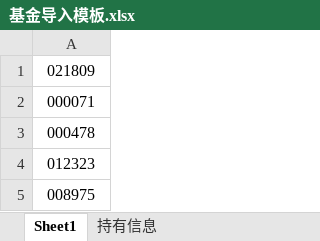
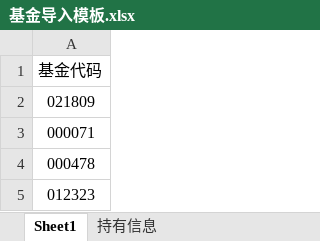
Before and after one commit to kellysong/fund, an Excel workbook: 基金导入模板.xlsx, sheet Sheet1, drawn as a sheet; only a part is shown; the shorter side is filled out with more unchanged rows; values as stored, in another font and other column widths than the file's, no borders; the diff names each change by its address in the sheet, - before the commit and + after, or states it on an @@ line.

```diff
--- a/基金导入模板.xlsx (sheet Sheet1)
+++ b/基金导入模板.xlsx (sheet Sheet1)
+row 1: 基金代码
```
Also changed, not shown: 21 other files.
